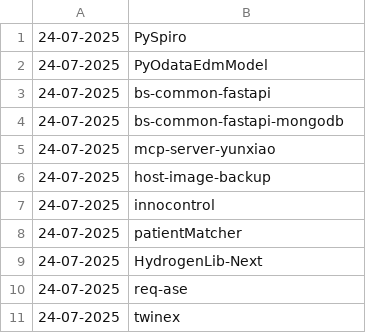
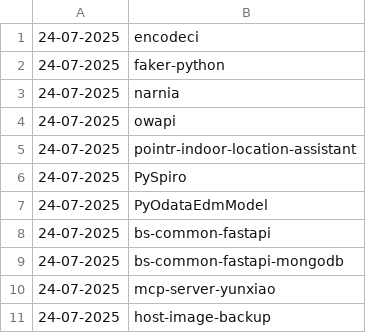
Before and after one commit to NordCoderd/deleted-pypi-package-index, a CSV file: pypi-uploader-directory/deleted-pypi-packages.csv, drawn as a sheet; only a part is shown; the shorter side is filled out with more unchanged rows; the diff names each change by its address in the sheet, - before the commit and + after, or states it on an @@ line.

```diff
--- a/pypi-uploader-directory/deleted-pypi-packages.csv
+++ b/pypi-uploader-directory/deleted-pypi-packages.csv
+row 1: 24-07-2025 | encodeci
+row 2: 24-07-2025 | faker-python
+row 3: 24-07-2025 | narnia
+row 4: 24-07-2025 | owapi
+row 5: 24-07-2025 | pointr-indoor-location-assistant
```
Also changed, not shown: 4 other files.
